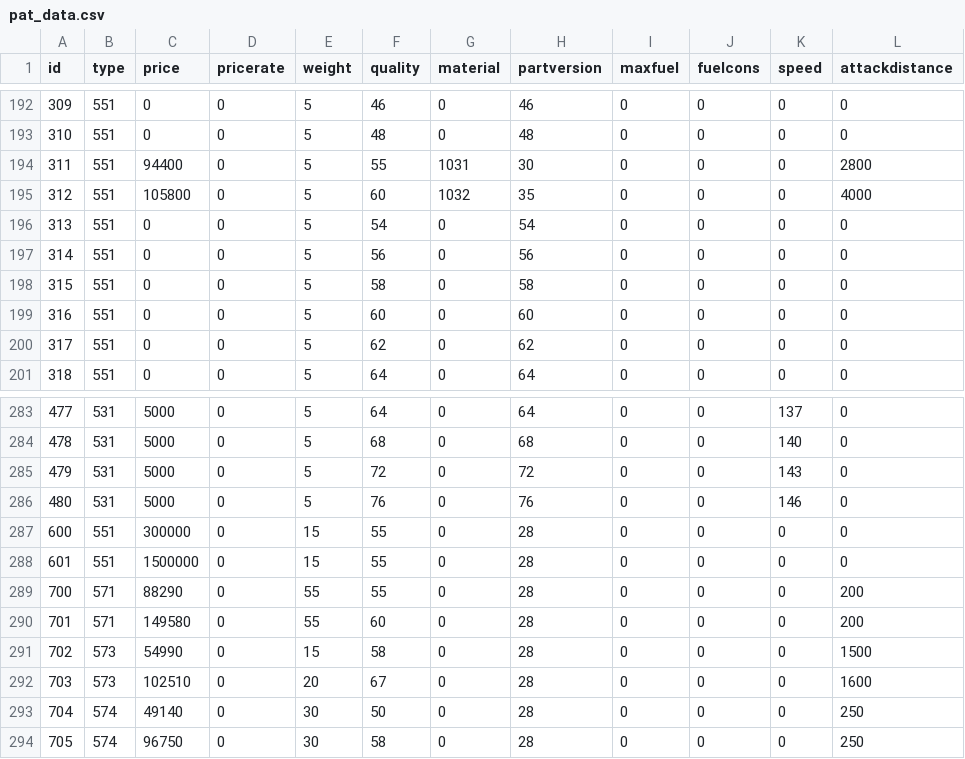
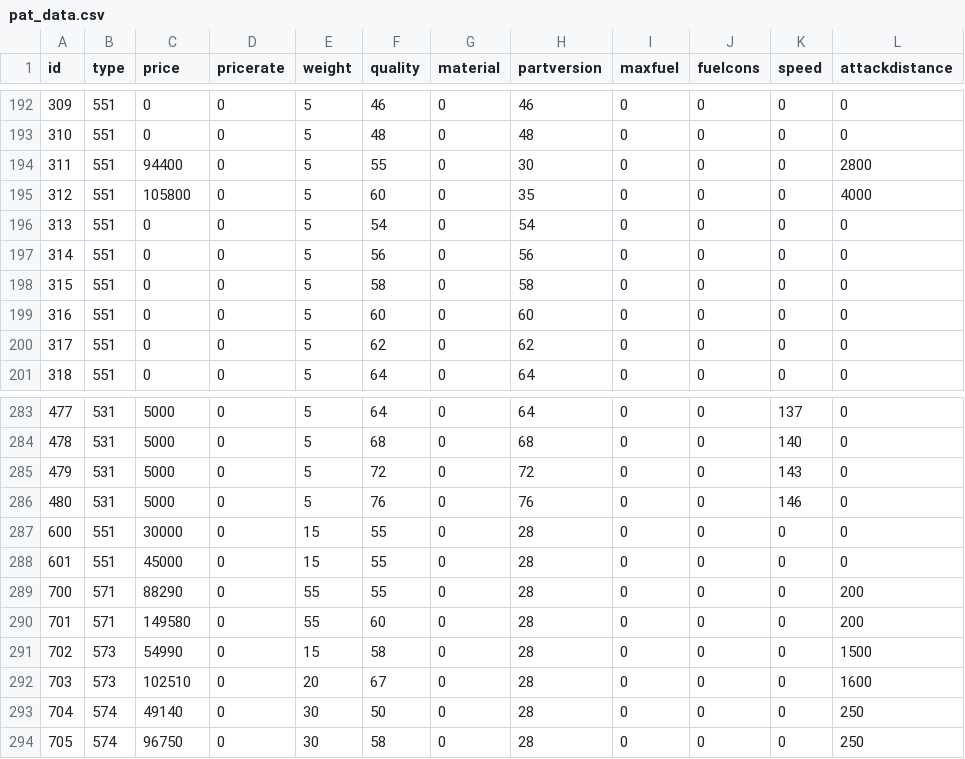
Before and after one commit to DrakiaXYZ/osrose, a CSV file: Binary/data/pat_data.csv, drawn as a sheet; only a part is shown, gaps mark what is left out; the diff covers the shown part only; the diff names each change by its address in the sheet, - before the commit and + after, or states it on an @@ line.

```diff
--- a/Binary/data/pat_data.csv
+++ b/Binary/data/pat_data.csv
-G194 (material): 1031
+G194 (material): 0
-G195 (material): 1032
+G195 (material): 0
-C287 (price): 300000
+C287 (price): 30000
-C288 (price): 1500000
+C288 (price): 45000
```
Also changed, not shown: 41 edited cells elsewhere in this file, Binary/data/jemitem_data.csv, Binary/data/natural_data.csv, 9 other files.
